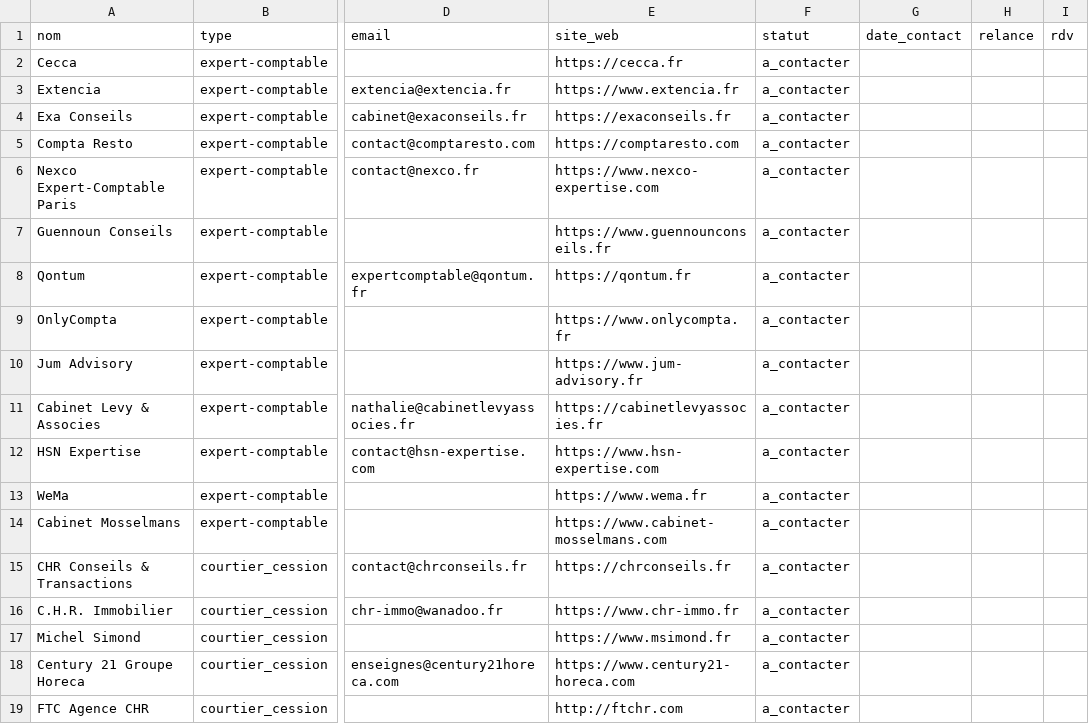
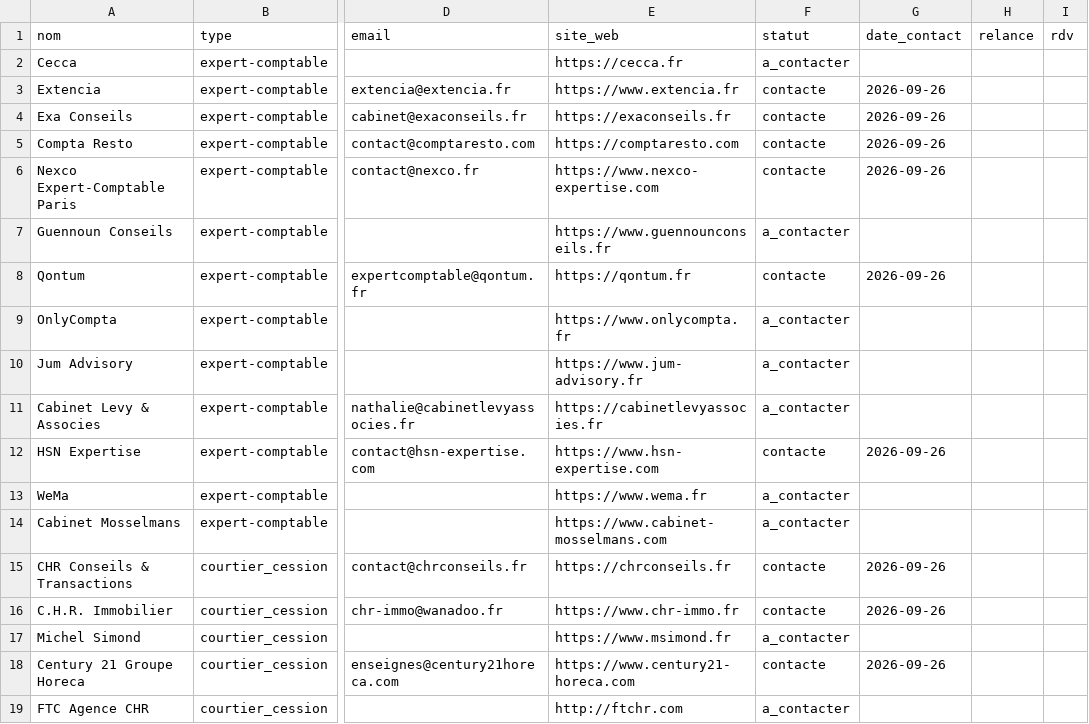
Before and after one commit to babamalaa/lebonprospect, a CSV file: vente/apporteurs_affaires_cibles.csv, drawn as a sheet; only a part is shown, gaps mark what is left out; the diff names each change by its address in the sheet, - before the commit and + after, or states it on an @@ line.

Commit message:
vente: 10 emails apporteurs d'affaires envoyes (Extencia + lot 2-10), CSV de suivi a jour

```diff
--- a/vente/apporteurs_affaires_cibles.csv
+++ b/vente/apporteurs_affaires_cibles.csv
-F3:F6 (statut): a_contacter
+F3:F6 (statut): contacte
-G3:G6 (date_contact): (empty)
+G3:G6 (date_contact): 2026-09-26
-F8 (statut): a_contacter
+F8 (statut): contacte
-G8 (date_contact): (empty)
+G8 (date_contact): 2026-09-26
-F12 (statut): a_contacter
+F12 (statut): contacte
-G12 (date_contact): (empty)
+G12 (date_contact): 2026-09-26
-F15:F16 (statut): a_contacter
+F15:F16 (statut): contacte
-G15:G16 (date_contact): (empty)
+G15:G16 (date_contact): 2026-09-26
-F18 (statut): a_contacter
+F18 (statut): contacte
-G18 (date_contact): (empty)
+G18 (date_contact): 2026-09-26
```
